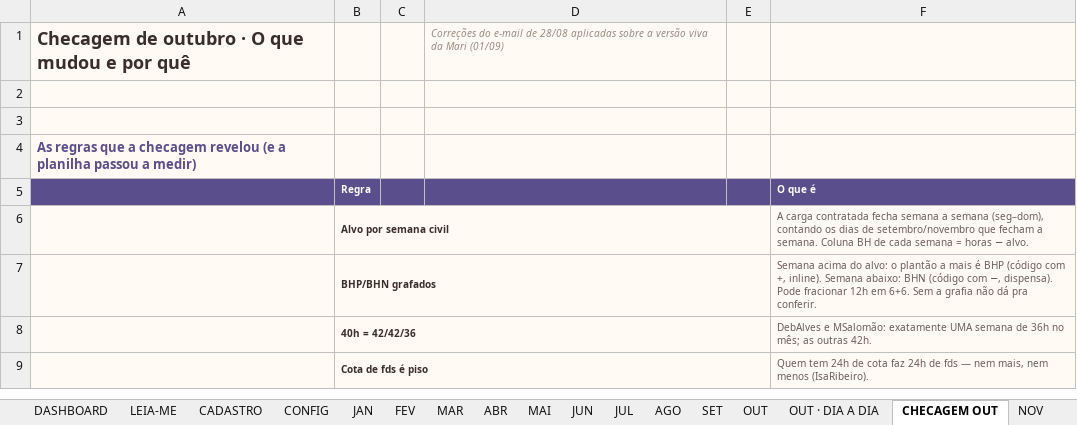
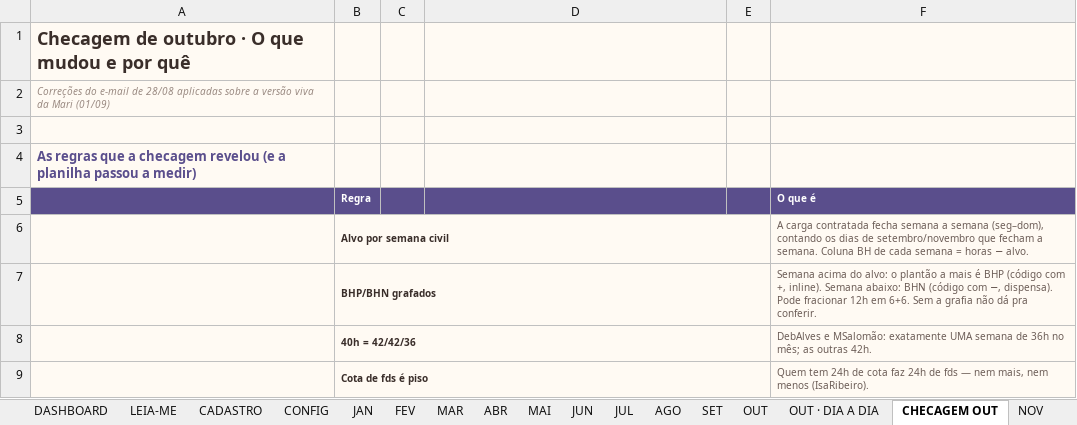
Before and after one commit to marcosgvs/colo-ritmo, an Excel workbook: docs/escala-tools/Escala UTI HCB 2026 - V3.xlsx, sheet CHECAGEM OUT, drawn as a sheet; only a part is shown; values as stored, in another font and other column widths than the file's, no borders; the diff names each change by its address in the sheet, - before the commit and + after, or states it on an @@ line.

```diff
--- a/docs/escala-tools/Escala UTI HCB 2026 - V3.xlsx (sheet CHECAGEM OUT)
+++ b/docs/escala-tools/Escala UTI HCB 2026 - V3.xlsx (sheet CHECAGEM OUT)
-D1: Correções do e-mail de 28/08 aplicadas sobre a versão viva da Mari (01/09)
+D1: (empty)
-A2: (empty)
+A2: Correções do e-mail de 28/08 aplicadas sobre a versão viva da Mari (01/09)
```
Also changed, not shown: sheet DADOS DASH, sheet DASHBOARD, sheet CONFIG, sheet CADASTRO, sheet VALIDADOR, sheet PAINEL ANO, 2 other files.
